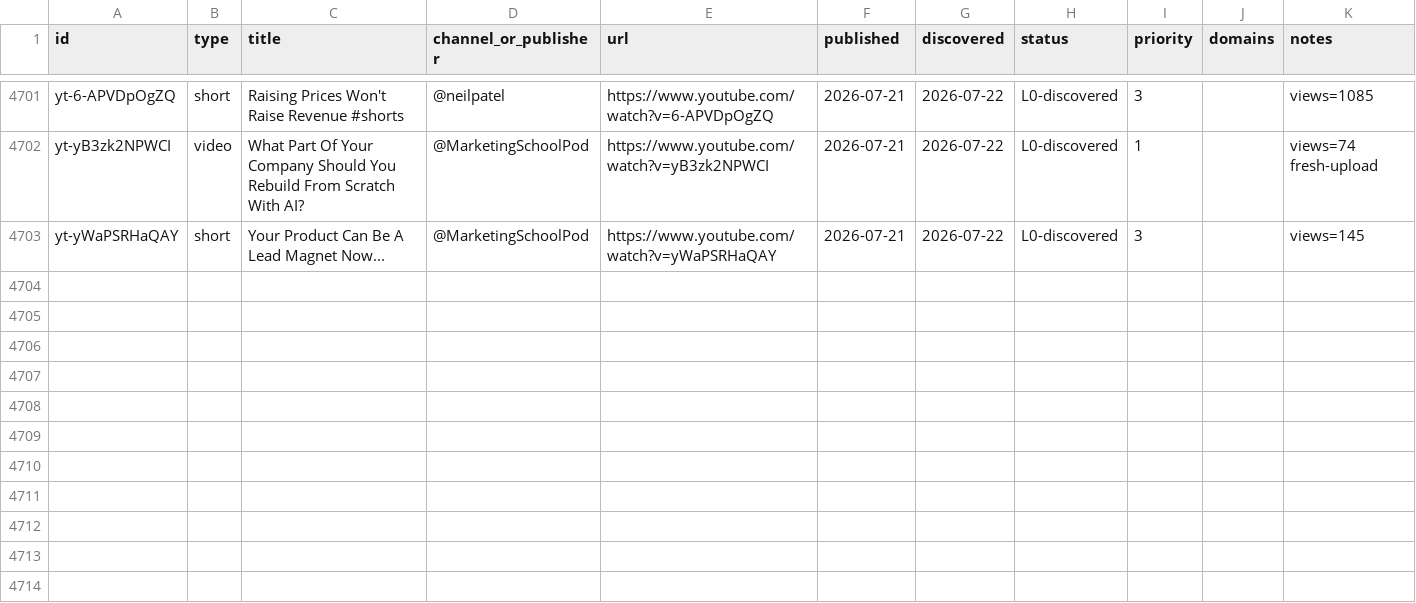
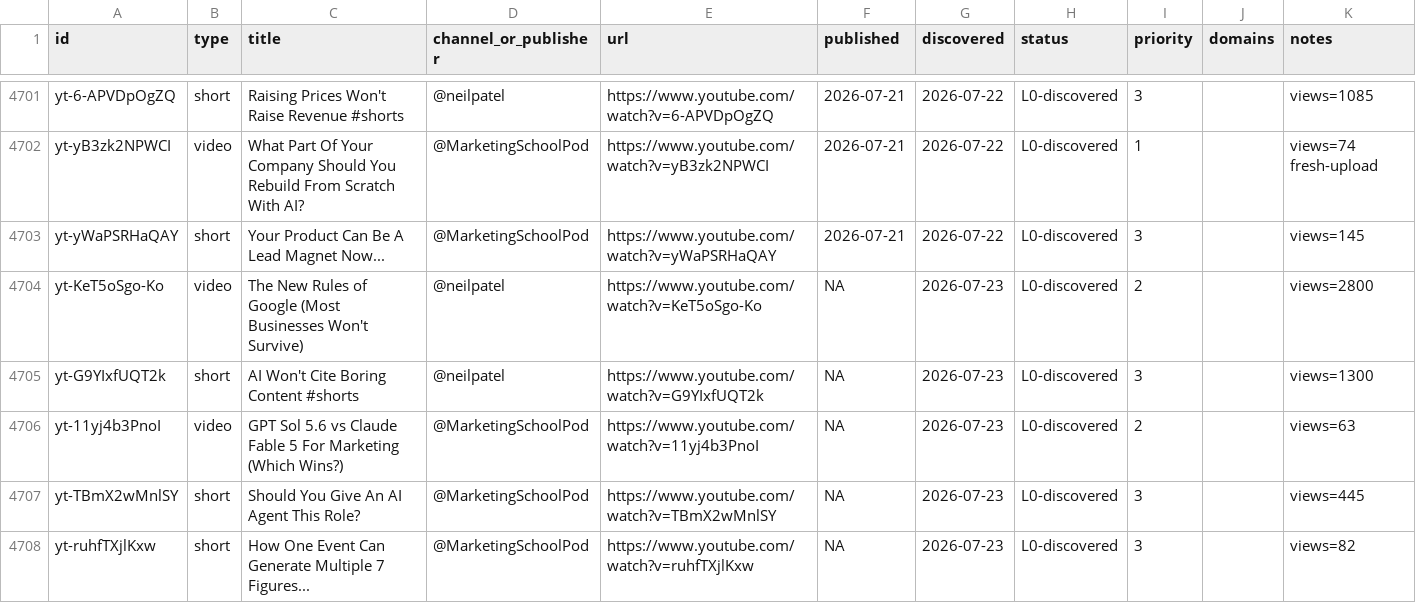
Before and after one commit to claes-work/neil-patel-clone, a CSV file: pipeline/ledger.csv, drawn as a sheet; only a part is shown, gaps mark what is left out.

Commit message:
ledger: discovery refresh (+2 video, +3 short; 0 fresh-upload P1) via roster autopilot

```diff
--- a/pipeline/ledger.csv
+++ b/pipeline/ledger.csv
@@ -4703 +4703,6 @@ yt-yB3zk2NPWCI,video,What Part Of Your Company Should You Rebuild From Scratch W
 yt-yWaPSRHaQAY,short,Your Product Can Be A Lead Magnet Now...,@MarketingSchoolPod,https://www.youtube.com/watch?v=yWaPSRHaQAY,2026-07-21,2026-07-22,L0-discovered,3,,views=145
+yt-KeT5oSgo-Ko,video,The New Rules of Google (Most Businesses Won't Survive),@neilpatel,https://www.youtube.com/watch?v=KeT5oSgo-Ko,NA,2026-07-23,L0-discovered,2,,views=2800
+yt-G9YIxfUQT2k,short,AI Won't Cite Boring Content #shorts,@neilpatel,https://www.youtube.com/watch?v=G9YIxfUQT2k,NA,2026-07-23,L0-discovered,3,,views=1300
+yt-11yj4b3PnoI,video,GPT Sol 5.6 vs Claude Fable 5 For Marketing (Which Wins?),@MarketingSchoolPod,https://www.youtube.com/watch?v=11yj4b3PnoI,NA,2026-07-23,L0-discovered,2,,views=63
+yt-TBmX2wMnlSY,short,Should You Give An AI Agent This Role?,@MarketingSchoolPod,https://www.youtube.com/watch?v=TBmX2wMnlSY,NA,2026-07-23,L0-discovered,3,,views=445
+yt-ruhfTXjlKxw,short,How One Event Can Generate Multiple 7 Figures...,@MarketingSchoolPod,https://www.youtube.com/watch?v=ruhfTXjlKxw,NA,2026-07-23,L0-discovered,3,,views=82
```
